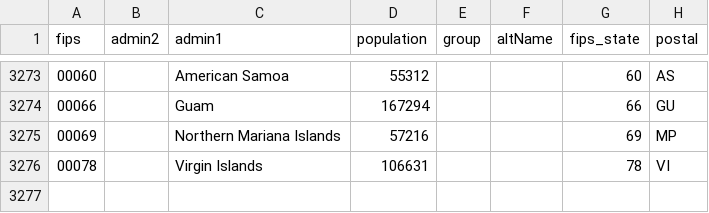
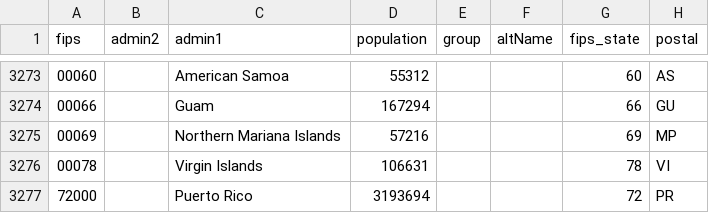
Before and after one commit to Financial-Times/data-journalism-metadata, a CSV file: data/us-states-counties.csv, drawn as a sheet; only a part is shown, gaps mark what is left out; the diff names each change by its address in the sheet, - before the commit and + after, or states it on an @@ line.

Commit message:
Add Puerto Rico total population

```diff
--- a/data/us-states-counties.csv
+++ b/data/us-states-counties.csv
+row 3277: 72000 |  | Puerto Rico | 3193694 |  |  | 72 | PR
```
